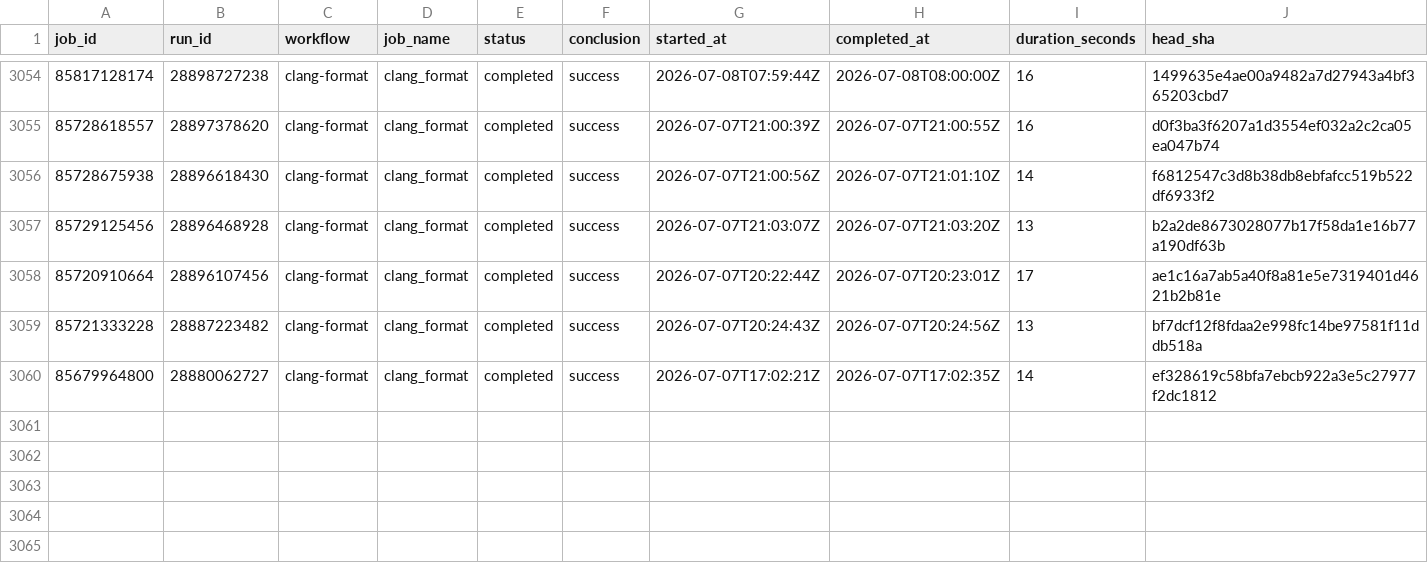
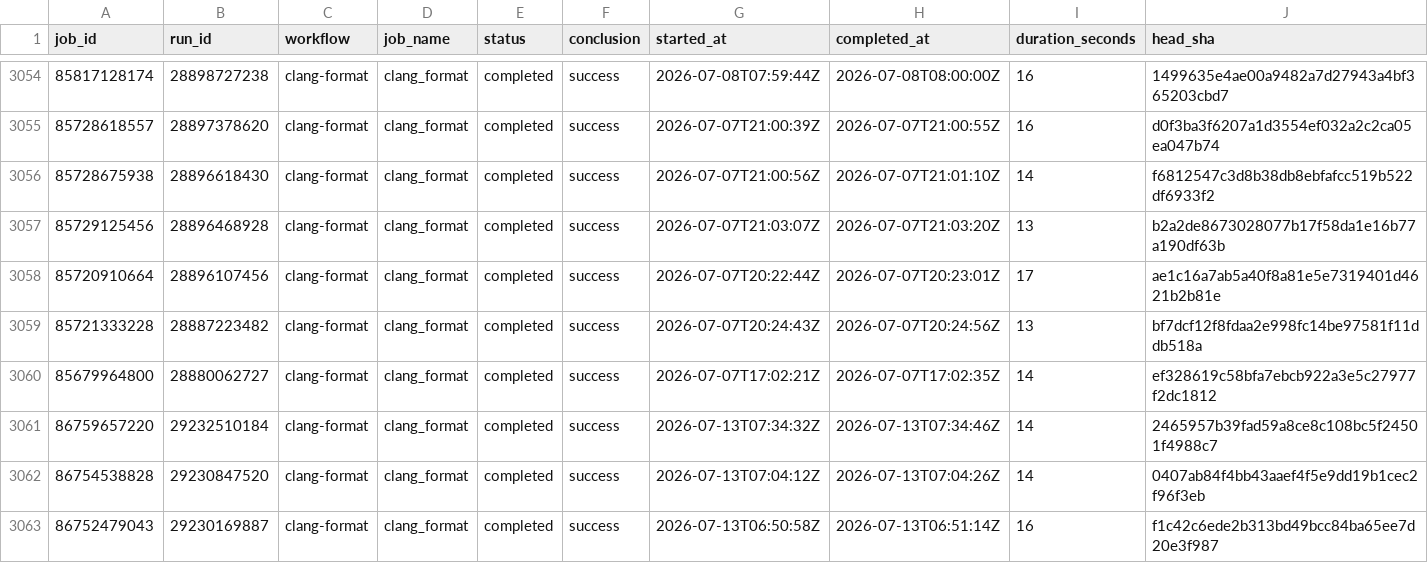
Before and after one commit to xadupre/xadupre.github.io, a CSV file: cache_data/onnx-light/jobs/clang_format.csv, drawn as a sheet; only a part is shown, gaps mark what is left out.

```diff
--- a/cache_data/onnx-light/jobs/clang_format.csv
+++ b/cache_data/onnx-light/jobs/clang_format.csv
@@ -3060 +3060,4 @@ job_id,run_id,workflow,job_name,status,conclusion,started_at,completed_at,durati
 85679964800,28880062727,clang-format,clang_format,completed,success,2026-07-07T17:02:21Z,2026-07-07T17:02:35Z,14,ef328619c58bfa7ebcb922a3e5c27977f2dc1812
+86759657220,29232510184,clang-format,clang_format,completed,success,2026-07-13T07:34:32Z,2026-07-13T07:34:46Z,14,2465957b39fad59a8ce8c108bc5f24501f4988c7
+86754538828,29230847520,clang-format,clang_format,completed,success,2026-07-13T07:04:12Z,2026-07-13T07:04:26Z,14,0407ab84f4bb43aaef4f5e9dd19b1cec2f96f3eb
+86752479043,29230169887,clang-format,clang_format,completed,success,2026-07-13T06:50:58Z,2026-07-13T06:51:14Z,16,f1c42c6ede2b313bd49bcc84ba65ee7d20e3f987
```
Also changed, not shown: cache_data/onnx-light/jobs/core_ubuntu-latest_py3.13.csv, cache_data/onnx-light/jobs/core_windows-latest_x86_build.csv, 24 other files.
